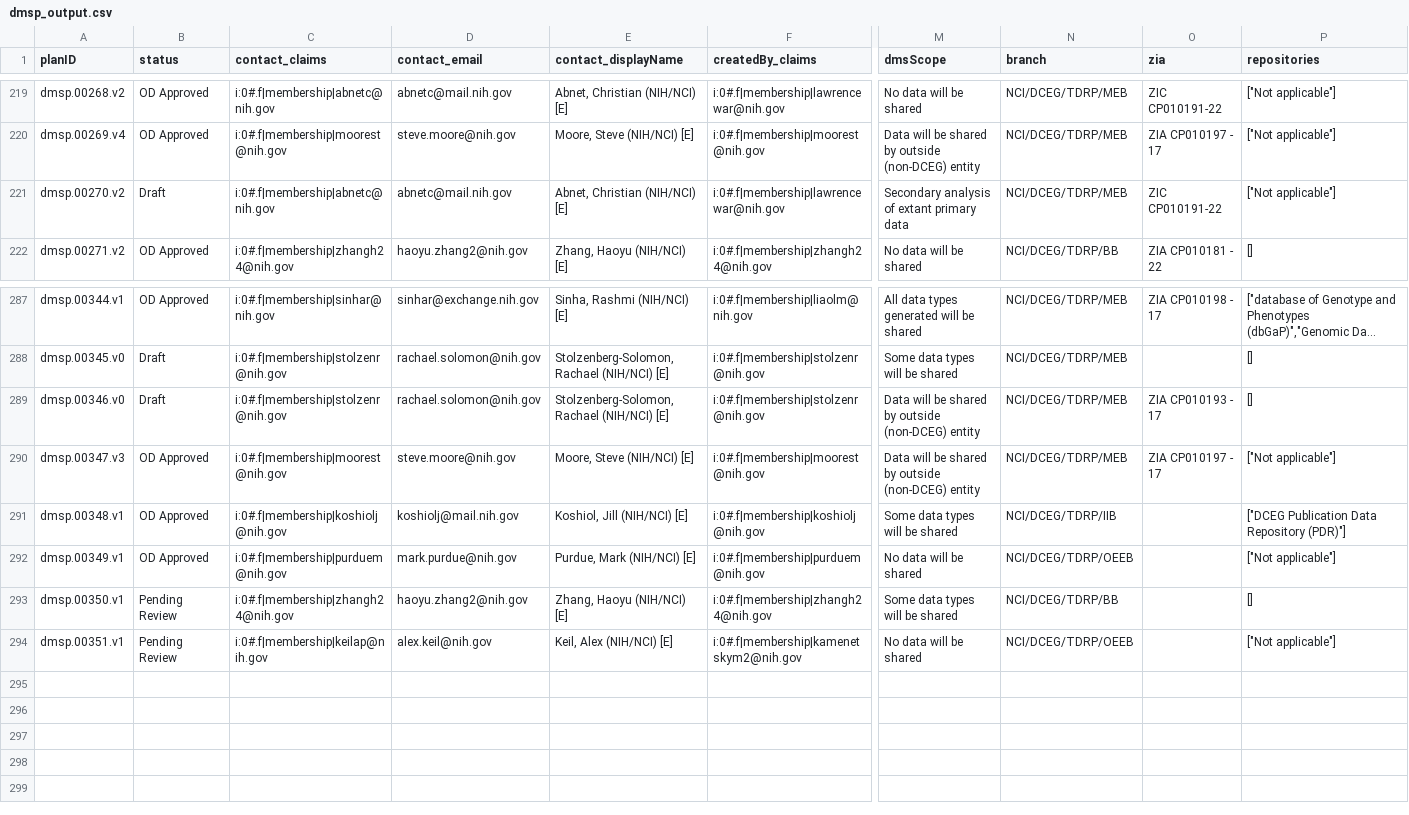
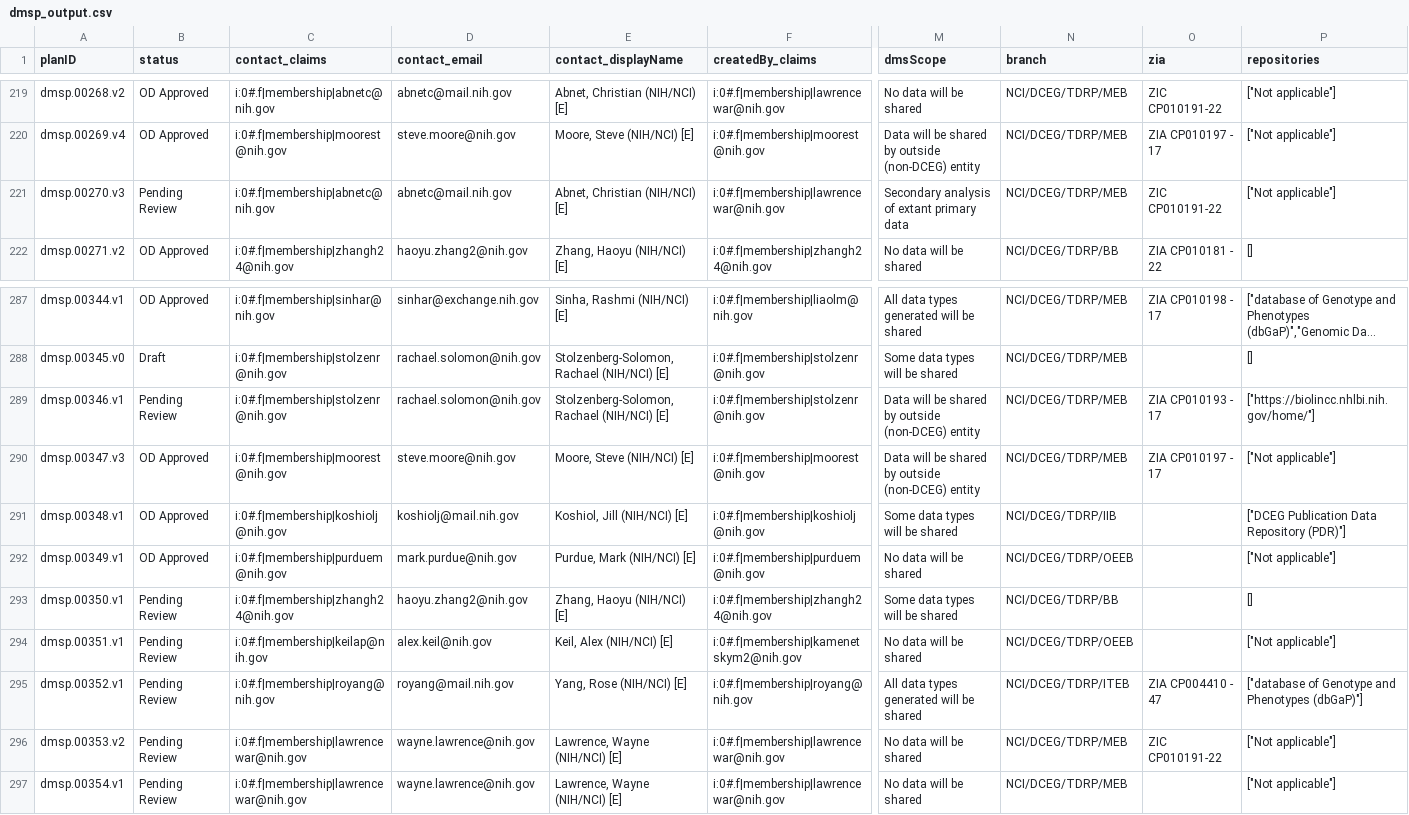
Before and after one commit to episphere/dataplatform, a CSV file: imports/dmsp_output.csv, drawn as a sheet; only a part is shown, gaps mark what is left out; long unchanged cells end in …; rows hold the shown columns only; the diff names each change by its address in the sheet, - before the commit and + after, or states it on an @@ line.

Commit message:
Update dmsp_output.csv

```diff
--- a/imports/dmsp_output.csv
+++ b/imports/dmsp_output.csv
-A221 (planID): dmsp.00270.v2
+A221 (planID): dmsp.00270.v3
-B221 (status): Draft
+B221 (status): Pending Review
-A289 (planID): dmsp.00346.v0
+A289 (planID): dmsp.00346.v1
-B289 (status): Draft
+B289 (status): Pending Review
-P289 (repositories): []
+P289 (repositories): ["https://biolincc.nhlbi.nih.gov/home/"]
+row 295: dmsp.00352.v1 | Pending Review | i:0#.f|membership|royang@nih.gov | royang@mail.nih.gov | Yang, Rose (NIH/NCI) [E] | i:0#.f|membership|royang@nih.gov | All data types generated will be shared | NCI/DCEG/TDRP/ITEB | ZIA CP004410 - 47 | ["database of Genotype and Phenotypes (dbGaP)"]
+row 296: dmsp.00353.v2 | Pending Review | i:0#.f|membership|lawrencewar@nih.gov | wayne.lawrence@nih.gov | Lawrence, Wayne (NIH/NCI) [E] | i:0#.f|membership|lawrencewar@nih.gov | No data will be shared | NCI/DCEG/TDRP/MEB | ZIC CP010191-22 | ["Not applicable"]
+row 297: dmsp.00354.v1 | Pending Review | i:0#.f|membership|lawrencewar@nih.gov | wayne.lawrence@nih.gov | Lawrence, Wayne (NIH/NCI) [E] | i:0#.f|membership|lawrencewar@nih.gov | No data will be shared | NCI/DCEG/TDRP/MEB |  | ["Not applicable"]
```
